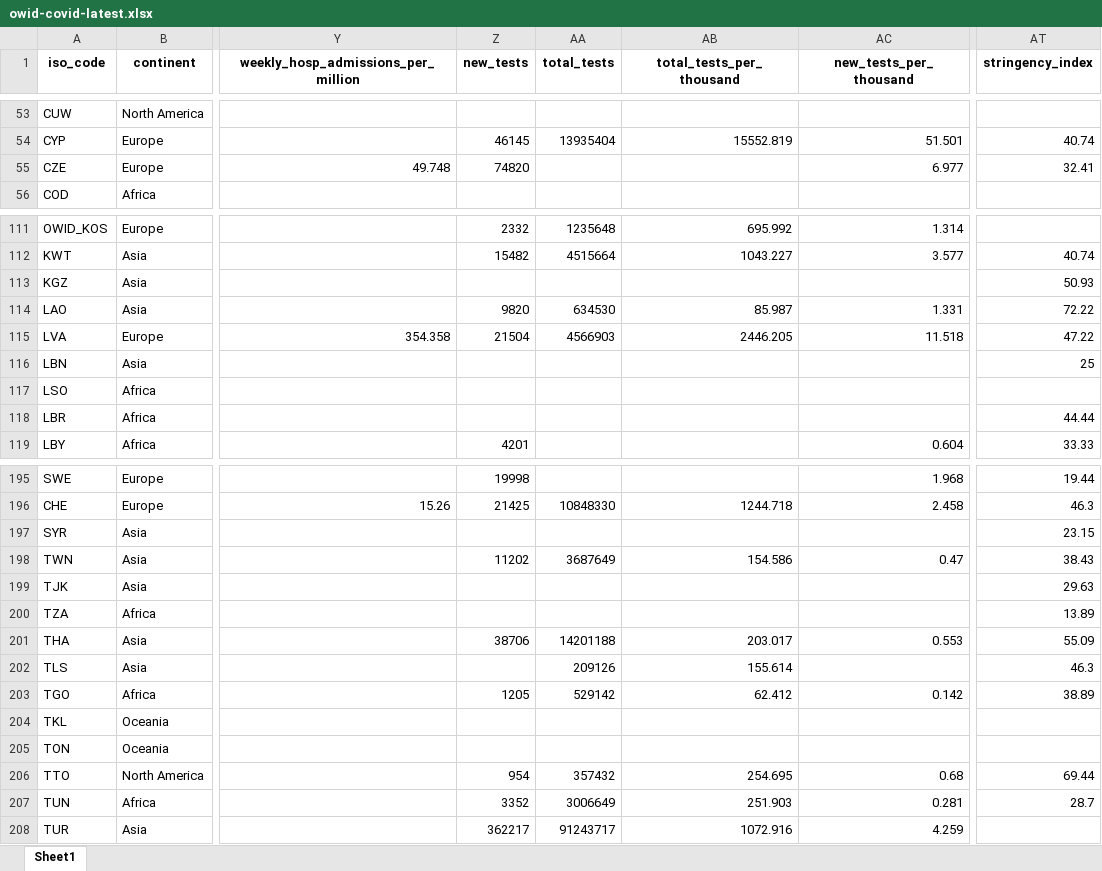
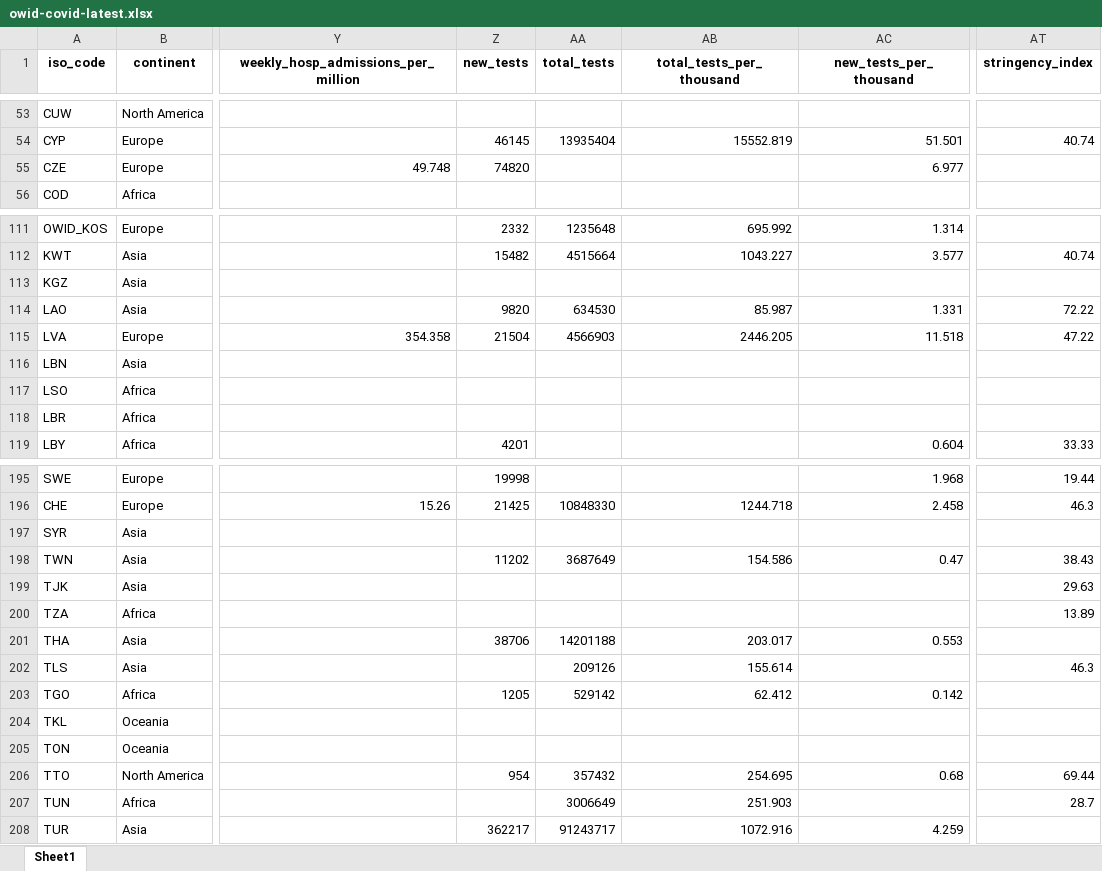
Before and after one commit to upamapsb/Upama, an Excel workbook: public/data/latest/owid-covid-latest.xlsx, sheet Sheet1, drawn as a sheet; only a part is shown, gaps mark what is left out; values as stored, in another font and other column widths than the file's, no borders; the diff covers the shown part only; the diff names each change by its address in the sheet, - before the commit and + after, or states it on an @@ line.

```diff
--- a/public/data/latest/owid-covid-latest.xlsx (sheet Sheet1)
+++ b/public/data/latest/owid-covid-latest.xlsx (sheet Sheet1)
-AT55 (stringency_index): 32.41
+AT55 (stringency_index): (empty)
-AT113 (stringency_index): 50.93
+AT113 (stringency_index): (empty)
-AT116 (stringency_index): 25
+AT116 (stringency_index): (empty)
-AT118 (stringency_index): 44.44
+AT118 (stringency_index): (empty)
-AT197 (stringency_index): 23.15
+AT197 (stringency_index): (empty)
-AT201 (stringency_index): 55.09
+AT201 (stringency_index): (empty)
-AT203 (stringency_index): 38.89
+AT203 (stringency_index): (empty)
-Z207 (new_tests): 3352
+Z207 (new_tests): (empty)
-AC207 (new_tests_per_thousand): 0.281
+AC207 (new_tests_per_thousand): (empty)
```
Also changed, not shown: 32 edited cells elsewhere in this sheet, 20 other files.
